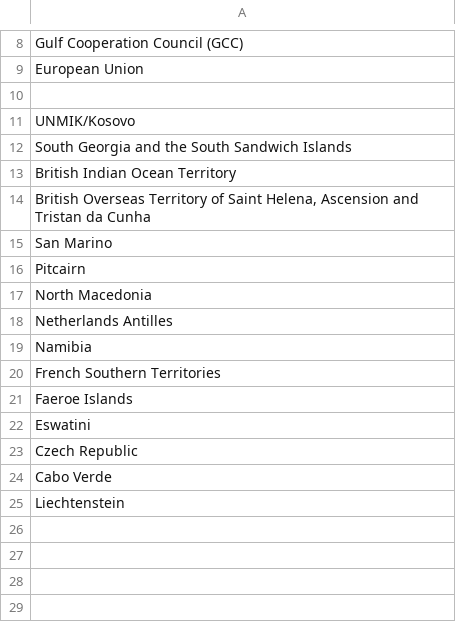
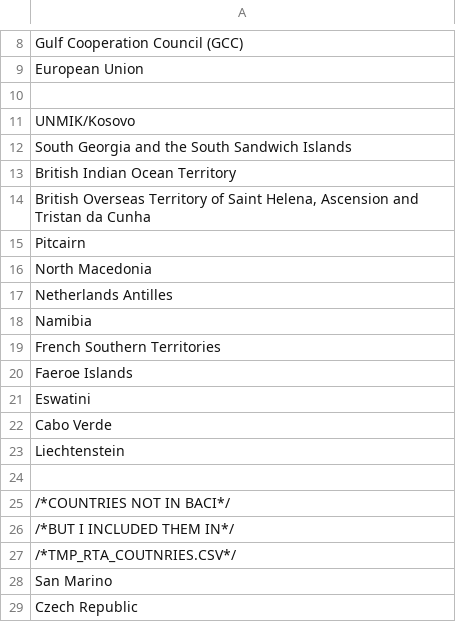
Before and after one commit to soraew/world_trade_analysis, a CSV file: china_usa_trade/csvs_git/tmp_rta_countries_not_in_baci.csv, drawn as a sheet; only a part is shown, gaps mark what is left out.

Commit message:
minor'

```diff
--- a/china_usa_trade/csvs_git/tmp_rta_countries_not_in_baci.csv
+++ b/china_usa_trade/csvs_git/tmp_rta_countries_not_in_baci.csv
@@ -14,3 +14,2 @@ British Indian Ocean Territory,,
 "British Overseas Territory of Saint Helena, Ascension and Tristan da Cunha",,
-San Marino,,
 Pitcairn,,
@@ -22,4 +21,9 @@ Faeroe Islands,,
 Eswatini,,
-Czech Republic,,
 Cabo Verde,,
 Liechtenstein,,
+
+/*COUNTRIES NOT IN BACI*/
+/*BUT I INCLUDED THEM IN*/
+/*TMP_RTA_COUTNRIES.CSV*/
+San Marino,,
+Czech Republic,,
```
